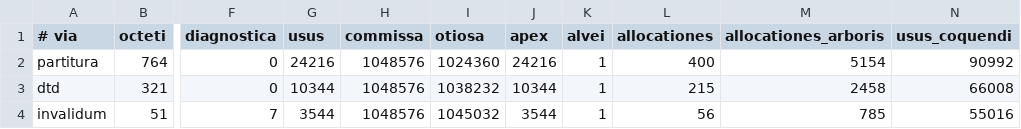
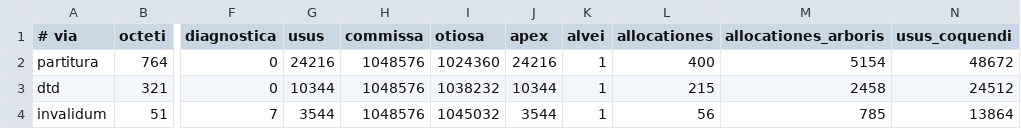
Before and after one commit to farant/rhubarb, a TSV file: xml/probationes/fixa/computus/basis.tsv, drawn as a sheet; only a part is shown, gaps mark what is left out; the diff names each change by its address in the sheet, - before the commit and + after, or states it on an @@ line.

```diff
--- a/xml/probationes/fixa/computus/basis.tsv
+++ b/xml/probationes/fixa/computus/basis.tsv
-N2 (usus_coquendi): 90992
+N2 (usus_coquendi): 48672
-N3 (usus_coquendi): 66008
+N3 (usus_coquendi): 24512
-N4 (usus_coquendi): 55016
+N4 (usus_coquendi): 13864
```
Also changed, not shown: toml/probationes/fixa/computus/basis.tsv, 2 other files.
